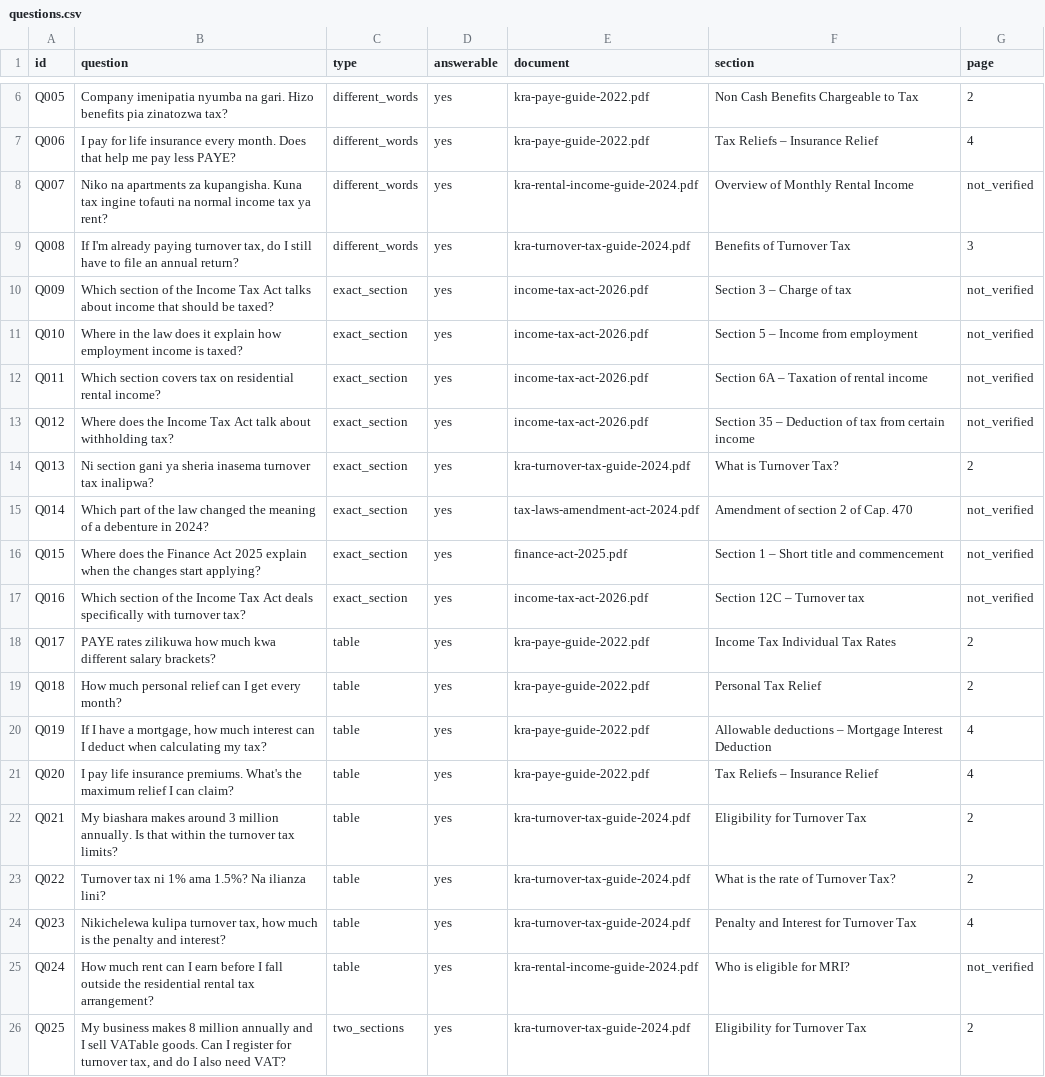
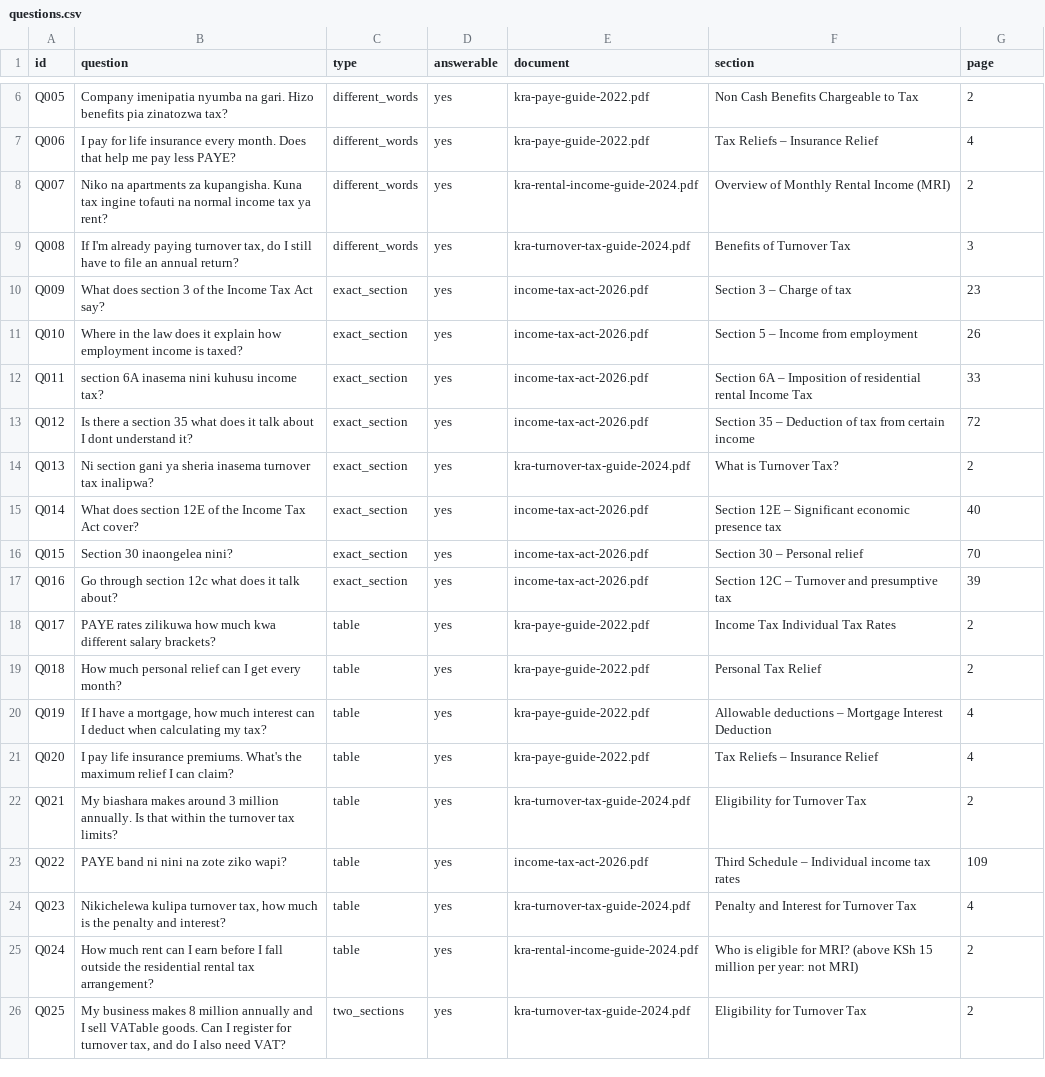
Before and after one commit to ianMuchesia/kenya-tax-assistant, a CSV file: questions.csv, drawn as a sheet; only a part is shown, gaps mark what is left out; the diff covers the shown part only.

```diff
--- a/questions.csv
+++ b/questions.csv
@@ -7,12 +7,12 @@ Q005,Company imenipatia nyumba na gari. Hizo benefits pia zinatozwa tax?,differe
 Q006,I pay for life insurance every month. Does that help me pay less PAYE?,different_words,yes,kra-paye-guide-2022.pdf,Tax Reliefs – Insurance Relief,4
-Q007,Niko na apartments za kupangisha. Kuna tax ingine tofauti na normal income tax ya rent?,different_words,yes,kra-rental-income-guide-2024.pdf,Overview of Monthly Rental Income,not_verified
+Q007,Niko na apartments za kupangisha. Kuna tax ingine tofauti na normal income tax ya rent?,different_words,yes,kra-rental-income-guide-2024.pdf,Overview of Monthly Rental Income (MRI),2
 Q008,"If I'm already paying turnover tax, do I still have to file an annual return?",different_words,yes,kra-turnover-tax-guide-2024.pdf,Benefits of Turnover Tax,3
-Q009,Which section of the Income Tax Act talks about income that should be taxed?,exact_section,yes,income-tax-act-2026.pdf,Section 3 – Charge of tax,not_verified
-Q010,Where in the law does it explain how employment income is taxed?,exact_section,yes,income-tax-act-2026.pdf,Section 5 – Income from employment,not_verified
-Q011,Which section covers tax on residential rental income?,exact_section,yes,income-tax-act-2026.pdf,Section 6A – Taxation of rental income,not_verified
-Q012,Where does the Income Tax Act talk about withholding tax?,exact_section,yes,income-tax-act-2026.pdf,Section 35 – Deduction of tax from certain income,not_verified
+Q009,What does section 3 of the Income Tax Act say?,exact_section,yes,income-tax-act-2026.pdf,Section 3 – Charge of tax,23
+Q010,Where in the law does it explain how employment income is taxed?,exact_section,yes,income-tax-act-2026.pdf,Section 5 – Income from employment,26
+Q011,section 6A inasema nini kuhusu income tax?,exact_section,yes,income-tax-act-2026.pdf,Section 6A – Imposition of residential rental Income Tax,33
+Q012,Is there a section 35 what does it talk about I dont understand it?,exact_section,yes,income-tax-act-2026.pdf,Section 35 – Deduction of tax from certain income,72
 Q013,Ni section gani ya sheria inasema turnover tax inalipwa?,exact_section,yes,kra-turnover-tax-guide-2024.pdf,What is Turnover Tax?,2
-Q014,Which part of the law changed the meaning of a debenture in 2024?,exact_section,yes,tax-laws-amendment-act-2024.pdf,Amendment of section 2 of Cap. 470,not_verified
-Q015,Where does the Finance Act 2025 explain when the changes start applying?,exact_section,yes,finance-act-2025.pdf,Section 1 – Short title and commencement,not_verified
-Q016,Which section of the Income Tax Act deals specifically with turnover tax?,exact_section,yes,income-tax-act-2026.pdf,Section 12C – Turnover tax,not_verified
+Q014,What does section 12E of the Income Tax Act cover?,exact_section,yes,income-tax-act-2026.pdf,Section 12E – Significant economic presence tax,40
+Q015,Section 30 inaongelea nini?,exact_section,yes,income-tax-act-2026.pdf,Section 30 – Personal relief,70
+Q016,Go through section 12c what does it talk about?,exact_section,yes,income-tax-act-2026.pdf,Section 12C – Turnover and presumptive tax,39
 Q017,PAYE rates zilikuwa how much kwa different salary brackets?,table,yes,kra-paye-guide-2022.pdf,Income Tax Individual Tax Rates,2
@@ -22,5 +22,5 @@ Q020,I pay life insurance premiums. What's the maximum relief I can claim?,table
 Q021,My biashara makes around 3 million annually. Is that within the turnover tax limits?,table,yes,kra-turnover-tax-guide-2024.pdf,Eligibility for Turnover Tax,2
-Q022,Turnover tax ni 1% ama 1.5%? Na ilianza lini?,table,yes,kra-turnover-tax-guide-2024.pdf,What is the rate of Turnover Tax?,2
+Q022,PAYE band ni nini na zote ziko wapi?,table,yes,income-tax-act-2026.pdf,Third Schedule – Individual income tax rates,109
 Q023,"Nikichelewa kulipa turnover tax, how much is the penalty and interest?",table,yes,kra-turnover-tax-guide-2024.pdf,Penalty and Interest for Turnover Tax,4
-Q024,How much rent can I earn before I fall outside the residential rental tax arrangement?,table,yes,kra-rental-income-guide-2024.pdf,Who is eligible for MRI?,not_verified
+Q024,How much rent can I earn before I fall outside the residential rental tax arrangement?,table,yes,kra-rental-income-guide-2024.pdf,Who is eligible for MRI? (above KSh 15 million per year: not MRI),2
 Q025,"My business makes 8 million annually and I sell VATable goods. Can I register for turnover tax, and do I also need VAT?",two_sections,yes,kra-turnover-tax-guide-2024.pdf,Eligibility for Turnover Tax,2
```
Also changed, not shown: 28 edited cells elsewhere in this file.
